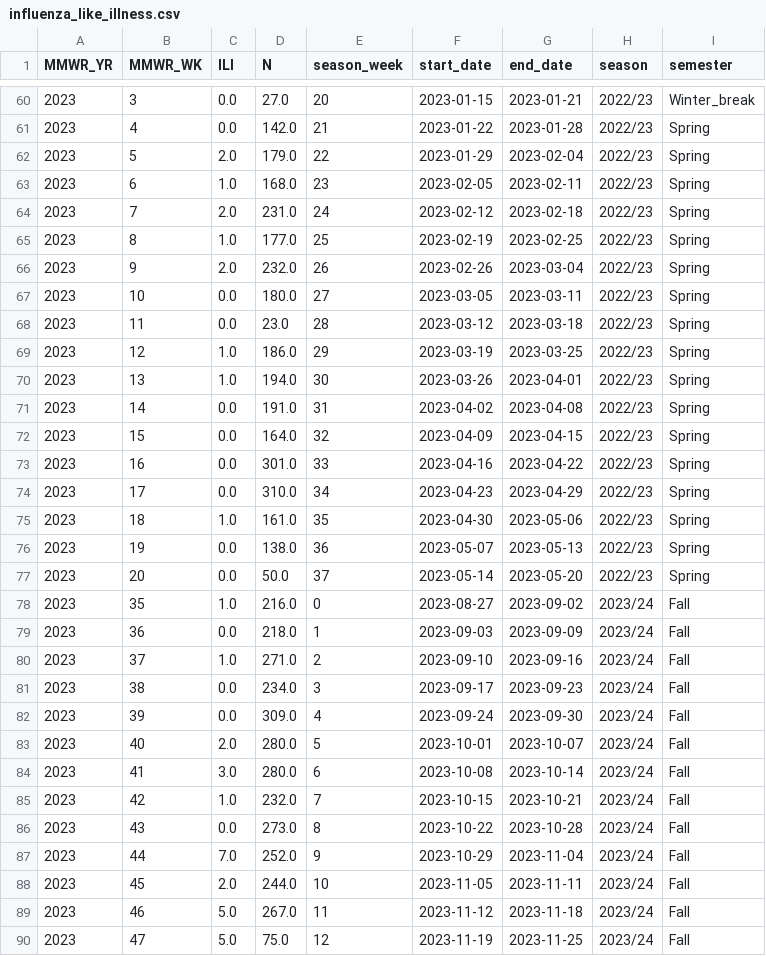
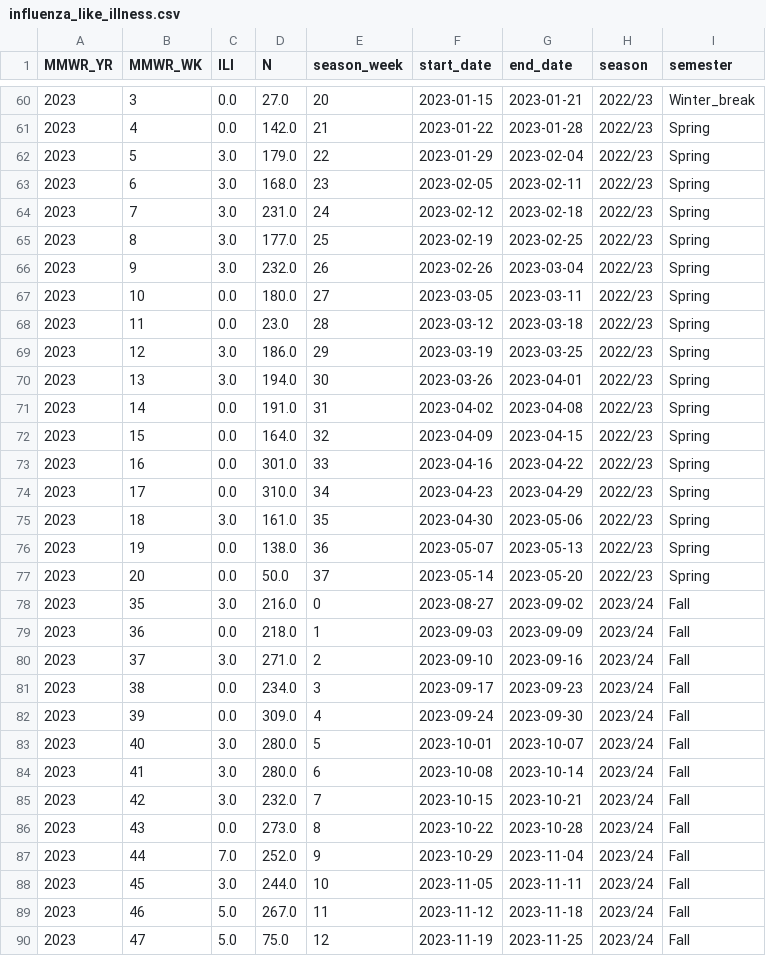
Before and after one commit to computationalUncertaintyLab/lehigh_flu_public, a CSV file: webapp/analysis_data/influenza_like_illness.csv, drawn as a sheet; only a part is shown, gaps mark what is left out; the diff covers the shown part only.

```diff
--- a/webapp/analysis_data/influenza_like_illness.csv
+++ b/webapp/analysis_data/influenza_like_illness.csv
@@ -61,11 +61,11 @@ MMWR_YR,MMWR_WK,ILI,N,season_week,start_date,end_date,season,semester
 2023,4,0.0,142.0,21,2023-01-22,2023-01-28,2022/23,Spring
-2023,5,2.0,179.0,22,2023-01-29,2023-02-04,2022/23,Spring
-2023,6,1.0,168.0,23,2023-02-05,2023-02-11,2022/23,Spring
-2023,7,2.0,231.0,24,2023-02-12,2023-02-18,2022/23,Spring
-2023,8,1.0,177.0,25,2023-02-19,2023-02-25,2022/23,Spring
-2023,9,2.0,232.0,26,2023-02-26,2023-03-04,2022/23,Spring
+2023,5,3.0,179.0,22,2023-01-29,2023-02-04,2022/23,Spring
+2023,6,3.0,168.0,23,2023-02-05,2023-02-11,2022/23,Spring
+2023,7,3.0,231.0,24,2023-02-12,2023-02-18,2022/23,Spring
+2023,8,3.0,177.0,25,2023-02-19,2023-02-25,2022/23,Spring
+2023,9,3.0,232.0,26,2023-02-26,2023-03-04,2022/23,Spring
 2023,10,0.0,180.0,27,2023-03-05,2023-03-11,2022/23,Spring
 2023,11,0.0,23.0,28,2023-03-12,2023-03-18,2022/23,Spring
-2023,12,1.0,186.0,29,2023-03-19,2023-03-25,2022/23,Spring
-2023,13,1.0,194.0,30,2023-03-26,2023-04-01,2022/23,Spring
+2023,12,3.0,186.0,29,2023-03-19,2023-03-25,2022/23,Spring
+2023,13,3.0,194.0,30,2023-03-26,2023-04-01,2022/23,Spring
 2023,14,0.0,191.0,31,2023-04-02,2023-04-08,2022/23,Spring
@@ -74,16 +74,16 @@ MMWR_YR,MMWR_WK,ILI,N,season_week,start_date,end_date,season,semester
 2023,17,0.0,310.0,34,2023-04-23,2023-04-29,2022/23,Spring
-2023,18,1.0,161.0,35,2023-04-30,2023-05-06,2022/23,Spring
+2023,18,3.0,161.0,35,2023-04-30,2023-05-06,2022/23,Spring
 2023,19,0.0,138.0,36,2023-05-07,2023-05-13,2022/23,Spring
 2023,20,0.0,50.0,37,2023-05-14,2023-05-20,2022/23,Spring
-2023,35,1.0,216.0,0,2023-08-27,2023-09-02,2023/24,Fall
+2023,35,3.0,216.0,0,2023-08-27,2023-09-02,2023/24,Fall
 2023,36,0.0,218.0,1,2023-09-03,2023-09-09,2023/24,Fall
-2023,37,1.0,271.0,2,2023-09-10,2023-09-16,2023/24,Fall
+2023,37,3.0,271.0,2,2023-09-10,2023-09-16,2023/24,Fall
 2023,38,0.0,234.0,3,2023-09-17,2023-09-23,2023/24,Fall
 2023,39,0.0,309.0,4,2023-09-24,2023-09-30,2023/24,Fall
-2023,40,2.0,280.0,5,2023-10-01,2023-10-07,2023/24,Fall
+2023,40,3.0,280.0,5,2023-10-01,2023-10-07,2023/24,Fall
 2023,41,3.0,280.0,6,2023-10-08,2023-10-14,2023/24,Fall
-2023,42,1.0,232.0,7,2023-10-15,2023-10-21,2023/24,Fall
+2023,42,3.0,232.0,7,2023-10-15,2023-10-21,2023/24,Fall
 2023,43,0.0,273.0,8,2023-10-22,2023-10-28,2023/24,Fall
 2023,44,7.0,252.0,9,2023-10-29,2023-11-04,2023/24,Fall
-2023,45,2.0,244.0,10,2023-11-05,2023-11-11,2023/24,Fall
+2023,45,3.0,244.0,10,2023-11-05,2023-11-11,2023/24,Fall
 2023,46,5.0,267.0,11,2023-11-12,2023-11-18,2023/24,Fall
```
Also changed, not shown: 21 edited cells elsewhere in this file, webapp/analysis_data/weekly_data.csv.
